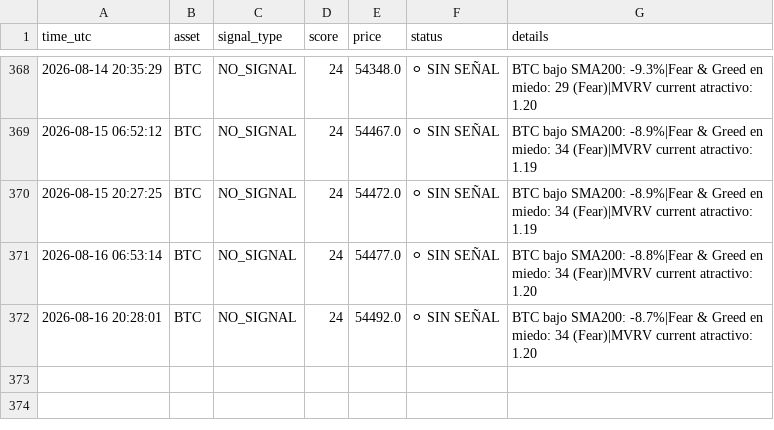
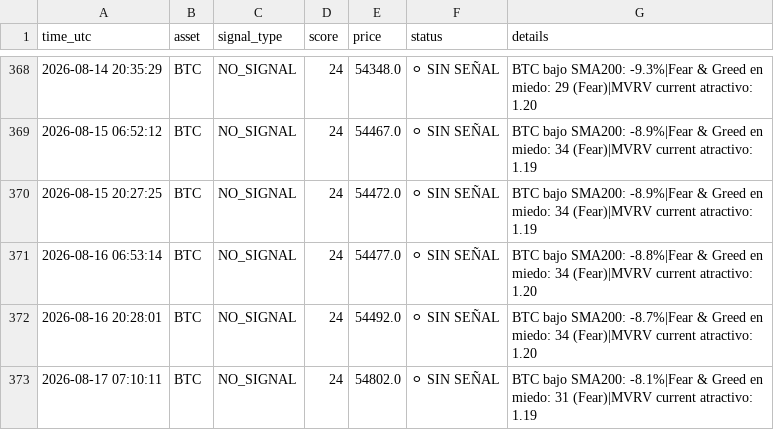
Before and after one commit to DiegoSR-git/market-signal-agent, a CSV file: signals_log.csv, drawn as a sheet; only a part is shown, gaps mark what is left out.

```diff
--- a/signals_log.csv
+++ b/signals_log.csv
@@ -372 +372,2 @@ time_utc,asset,signal_type,score,price,status,details
 2026-08-16 20:28:01,BTC,NO_SIGNAL,24,54492.0,⚪ SIN SEÑAL,BTC bajo SMA200: -8.7%|Fear & Greed en miedo: 34 (Fear)|MVRV current atractivo: 1.20
+2026-08-17 07:10:11,BTC,NO_SIGNAL,24,54802.0,⚪ SIN SEÑAL,BTC bajo SMA200: -8.1%|Fear & Greed en miedo: 31 (Fear)|MVRV current atractivo: 1.19
```
Also changed, not shown: 4 other files.
